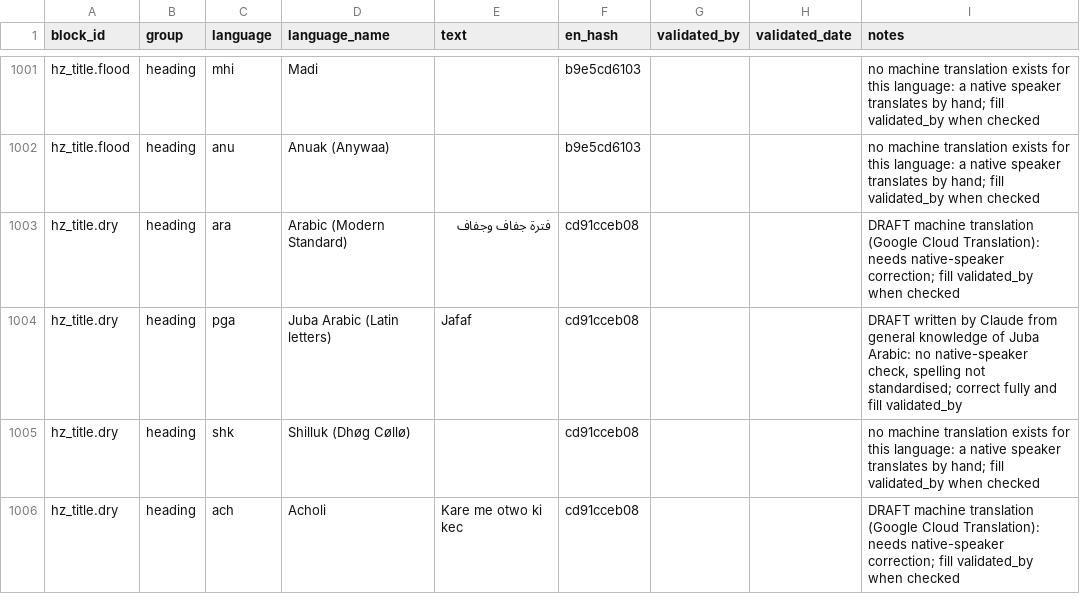
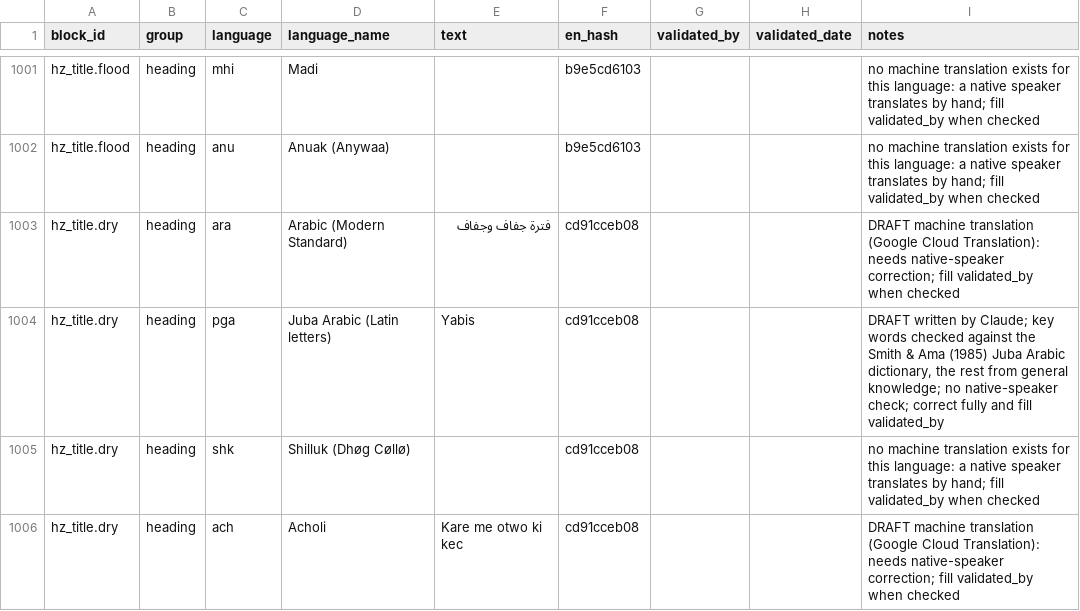
Before and after one commit to Penuelabi/altimetry-nightly, a CSV file: aa_config/weekly_blocks.csv, drawn as a sheet; only a part is shown, gaps mark what is left out; the diff covers the shown part only.

```diff
--- a/aa_config/weekly_blocks.csv
+++ b/aa_config/weekly_blocks.csv
@@ -1003,3 +1003,3 @@ hz_title.flood,heading,anu,Anuak (Anywaa),,b9e5cd6103,,,no machine translation e
 hz_title.dry,heading,ara,Arabic (Modern Standard),فترة جفاف وجفاف,cd91cceb08,,,DRAFT machine translation (Google Cloud Translation): needs native-speaker correction; fill validated_by when checked
-hz_title.dry,heading,pga,Juba Arabic (Latin letters),Jafaf,cd91cceb08,,,"DRAFT written by Claude from general knowledge of Juba Arabic: no native-speaker check, spelling not standardised; correct fully and fill validated_by"
+hz_title.dry,heading,pga,Juba Arabic (Latin letters),Yabis,cd91cceb08,,,"DRAFT written by Claude; key words checked against the Smith & Ama (1985) Juba Arabic dictionary, the rest from general knowledge; no native-speaker check; correct fully and fill validated_by"
 hz_title.dry,heading,shk,Shilluk (Dhøg Cøllø),,cd91cceb08,,,no machine translation exists for this language: a native speaker translates by hand; fill validated_by when checked
```
Also changed, not shown: 100 edited cells elsewhere in this file, 2 other files.
